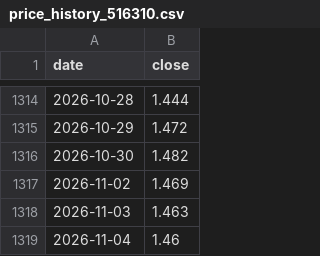
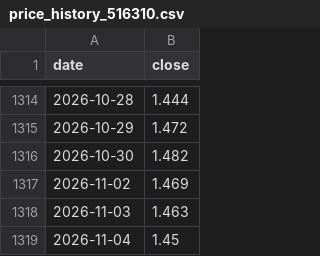
Before and after one commit to xhxie123-maker/etf-monitor-V3, a CSV file: output/price_history_516310.csv, drawn as a sheet; only a part is shown, gaps mark what is left out.

```diff
--- a/output/price_history_516310.csv
+++ b/output/price_history_516310.csv
@@ -1318,2 +1318,2 @@
 2026-11-03,1.463
-2026-11-04,1.46
+2026-11-04,1.45
```
Also changed, not shown: output/index_history_980092.csv, output/price_history_159201.csv, 6 other files.
